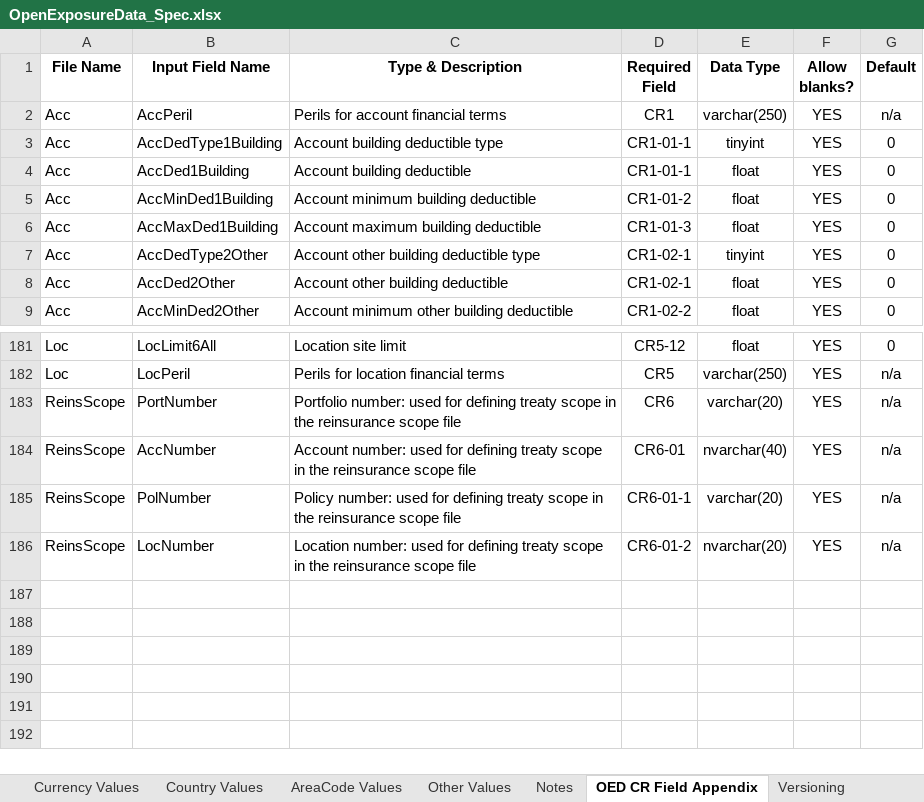
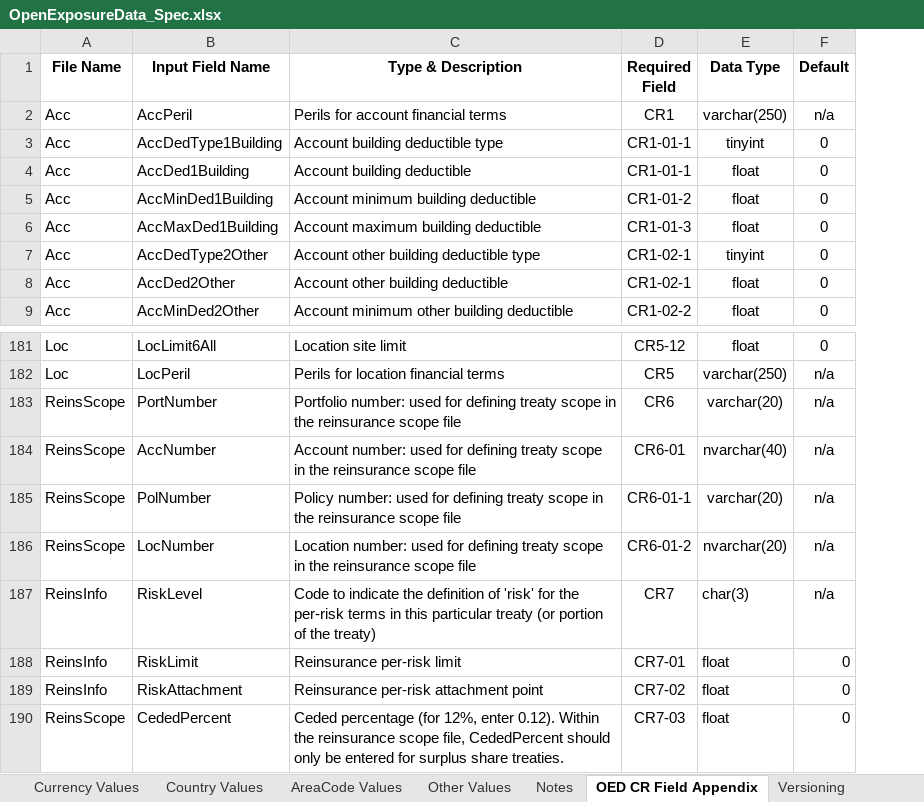
Before and after one commit to OasisLMF/ODS_OpenExposureData, an Excel workbook: OpenExposureData/Docs/OpenExposureData_Spec.xlsx, sheet OED CR Field Appendix, drawn as a sheet; only a part is shown, gaps mark what is left out; values as stored, in another font and other column widths than the file's, no borders; conditional formats not drawn; removed rows and columns are numbered as before the commit, all else as after; the diff names each change by its address in the sheet, - before the commit and + after, or states it on an @@ line.

Commit message:
#181 #162 implemented

```diff
--- a/OpenExposureData/Docs/OpenExposureData_Spec.xlsx (sheet OED CR Field Appendix)
+++ b/OpenExposureData/Docs/OpenExposureData_Spec.xlsx (sheet OED CR Field Appendix)
-column F (Allow blanks?), rows 2-9: all YES; rows 181-186: all YES
+row 187: ReinsInfo | RiskLevel | Code to indicate the definition of 'risk' for the per-risk terms in this particular treaty (or portion of the treaty) | CR7 | char(3) | n/a
+row 188: ReinsInfo | RiskLimit | Reinsurance per-risk limit | CR7-01 | float | 0
+row 189: ReinsInfo | RiskAttachment | Reinsurance per-risk attachment point | CR7-02 | float | 0
+row 190: ReinsScope | CededPercent | Ceded percentage (for 12%, enter 0.12). Within the reinsurance scope file, CededPercent should only be entered for surplus share treaties. | CR7-03 | float | 0
```
Also changed, not shown: sheet OED Input Fields.
